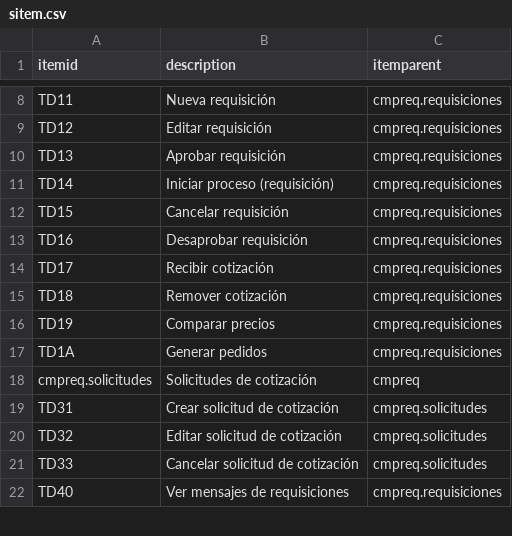
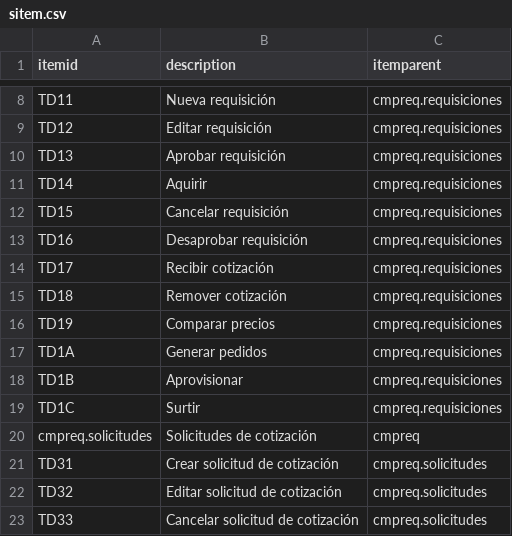
Before and after one commit to Induxsoft/cmpreq, a CSV file: src/cmpreq/_install/initial_data/sitem.csv, drawn as a sheet; only a part is shown, gaps mark what is left out; the shorter side is filled out with more unchanged rows.

```diff
--- a/src/cmpreq/_install/initial_data/sitem.csv
+++ b/src/cmpreq/_install/initial_data/sitem.csv
@@ -10,3 +10,3 @@ TD12,Editar requisición,cmpreq.requisiciones
 TD13,Aprobar requisición,cmpreq.requisiciones
-TD14,Iniciar proceso (requisición),cmpreq.requisiciones
+TD14,Aquirir,cmpreq.requisiciones
 TD15,Cancelar requisición,cmpreq.requisiciones
@@ -17,2 +17,4 @@ TD19,Comparar precios,cmpreq.requisiciones
 TD1A,Generar pedidos,cmpreq.requisiciones
+TD1B,Aprovisionar,cmpreq.requisiciones
+TD1C,Surtir,cmpreq.requisiciones
 cmpreq.solicitudes,Solicitudes de cotización,cmpreq
```
Also changed, not shown: src/cmpreq/_install/app_info/sys_app_item_action.csv, 27 other files.
